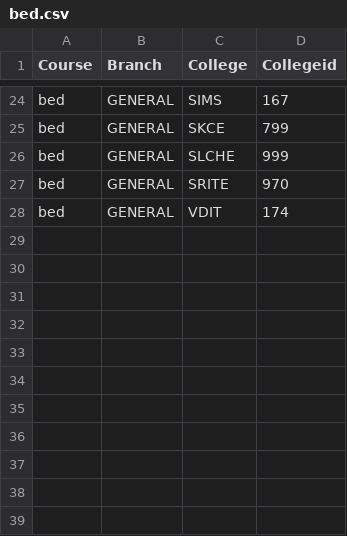
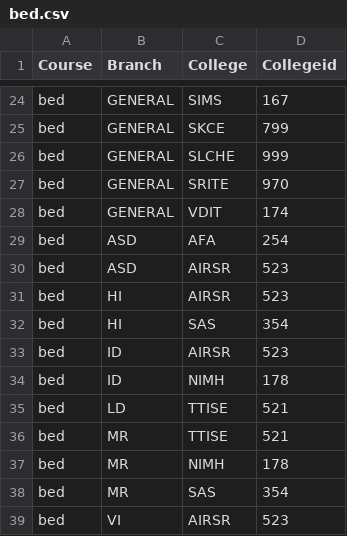
Before and after one commit to RedLordezh7Venom/ipufacecard, a CSV file: data/bed.csv, drawn as a sheet; only a part is shown, gaps mark what is left out; the diff names each change by its address in the sheet, - before the commit and + after, or states it on an @@ line.

Commit message:
added full bed, scraping done

```diff
--- a/data/bed.csv
+++ b/data/bed.csv
+row 29: bed | ASD | AFA | 254
+row 30: bed | ASD | AIRSR | 523
+row 31: bed | HI | AIRSR | 523
+row 32: bed | HI | SAS | 354
+row 33: bed | ID | AIRSR | 523
+row 34: bed | ID | NIMH | 178
+row 35: bed | LD | TTISE | 521
+row 36: bed | MR | TTISE | 521
+row 37: bed | MR | NIMH | 178
+row 38: bed | MR | SAS | 354
+row 39: bed | VI | AIRSR | 523
```
